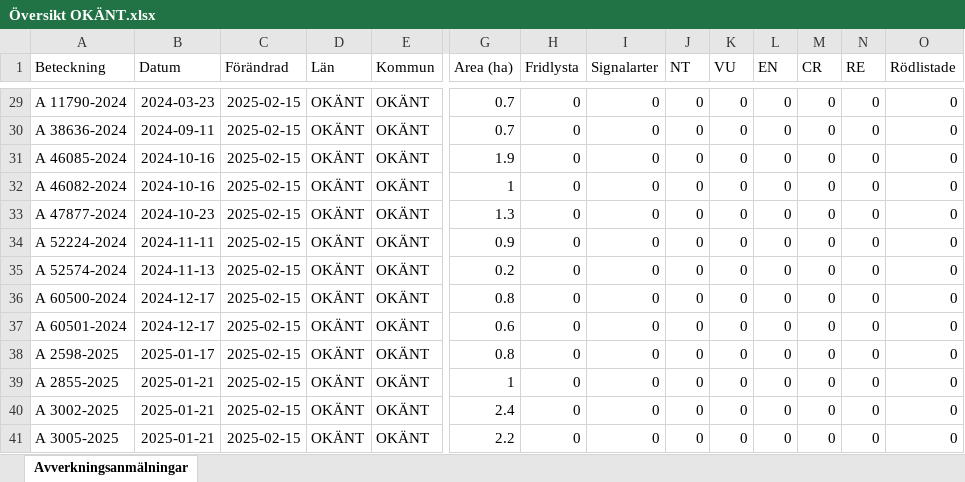
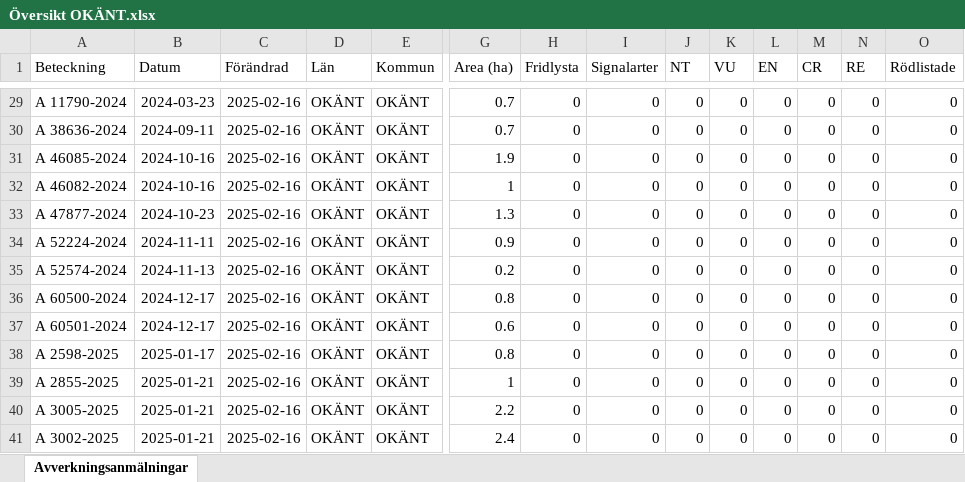
Before and after one commit to klasma/Logging_SVERIGE, an Excel workbook: Logging_OKANT/Logging_OKANT/Översikt OKÄNT.xlsx, sheet Avverkningsanmälningar, drawn as a sheet; only a part is shown, gaps mark what is left out; values as stored, in another font and other column widths than the file's, no borders; removed rows and columns are numbered as before the commit, all else as after; rows hold the shown columns only; the diff covers the shown part only; the diff names each change by its address in the sheet, - before the commit and + after, or states it on an @@ line.

```diff
--- a/Logging_OKANT/Logging_OKANT/Översikt OKÄNT.xlsx (sheet Avverkningsanmälningar)
+++ b/Logging_OKANT/Logging_OKANT/Översikt OKÄNT.xlsx (sheet Avverkningsanmälningar)
-C29:C39 (Förändrad): 2025-02-15
+C29:C39 (Förändrad): 2025-02-16
-row 40: A 3002-2025 | 2025-01-21 | 2025-02-15 | OKÄNT | OKÄNT | 2.4 | 0 | 0 | 0 | 0 | 0 | 0 | 0 | 0
-C40 (Förändrad): 2025-02-15
+C40 (Förändrad): 2025-02-16
+row 41: A 3002-2025 | 2025-01-21 | 2025-02-16 | OKÄNT | OKÄNT | 2.4 | 0 | 0 | 0 | 0 | 0 | 0 | 0 | 0
```
Also changed, not shown: 27 edited cells elsewhere in this sheet, 3 other files.
